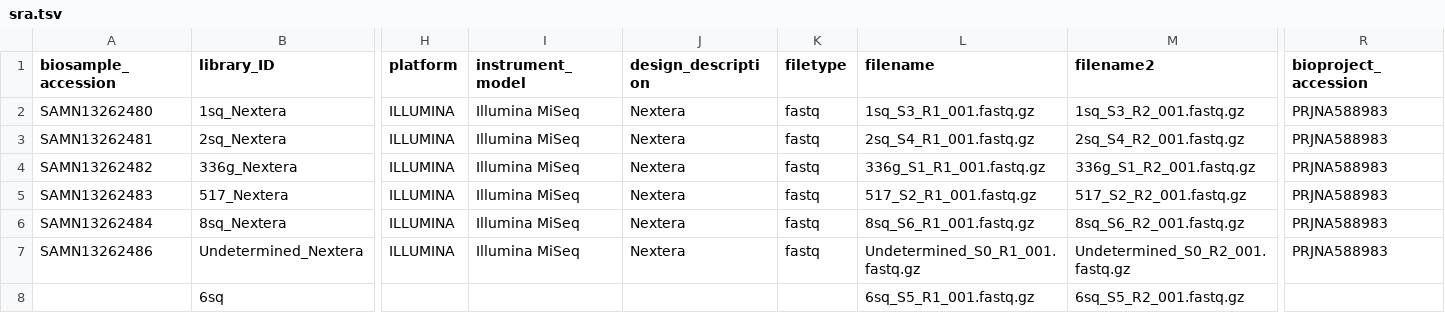
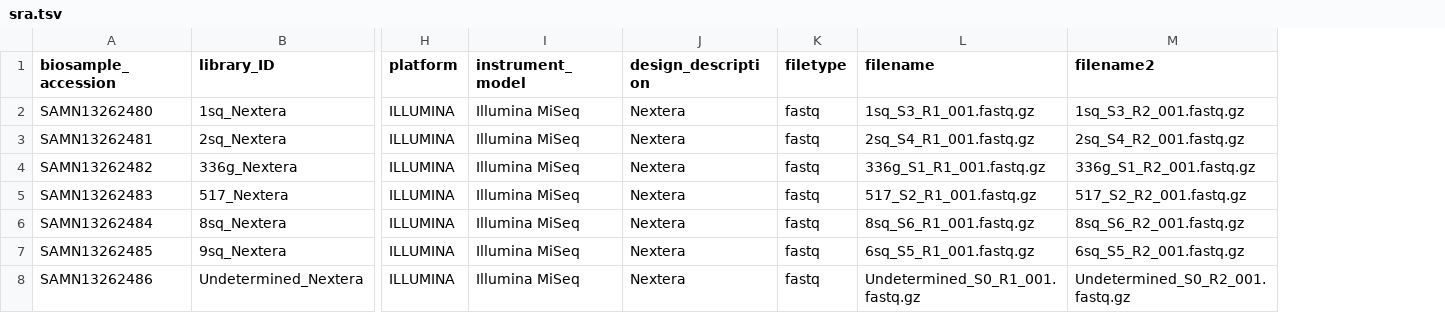
Before and after one commit to ivasilyev/curated_projects, a TSV file: vradchenko/lactobacillus_salivarius/transcriptomes/data/tables/ncbi/sra.tsv, drawn as a sheet; only a part is shown, gaps mark what is left out; removed rows and columns are numbered as before the commit, all else as after; rows hold the shown columns only; the diff names each change by its address in the sheet, - before the commit and + after, or states it on an @@ line.

```diff
--- a/vradchenko/lactobacillus_salivarius/transcriptomes/data/tables/ncbi/sra.tsv
+++ b/vradchenko/lactobacillus_salivarius/transcriptomes/data/tables/ncbi/sra.tsv
-column R (bioproject_accession), rows 2-7: all PRJNA588983
+row 7: SAMN13262485 | 9sq_Nextera | ILLUMINA | Illumina MiSeq | Nextera | fastq | 6sq_S5_R1_001.fastq.gz | 6sq_S5_R2_001.fastq.gz
-row 8:  | 6sq |  |  |  |  | 6sq_S5_R1_001.fastq.gz | 6sq_S5_R2_001.fastq.gz
```
Also changed, not shown: 1 other file.
